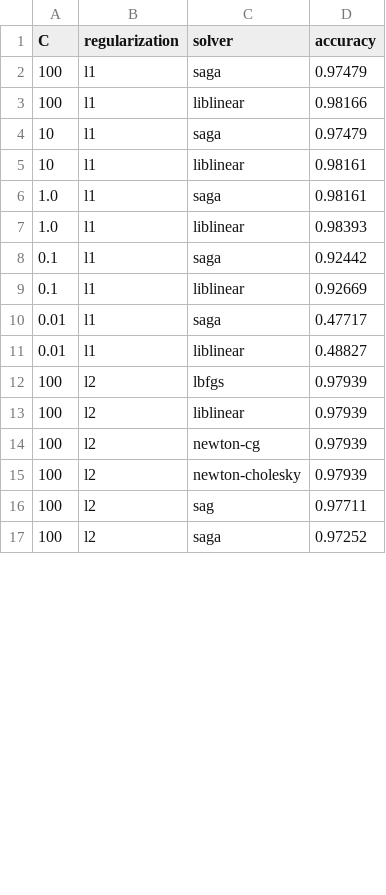
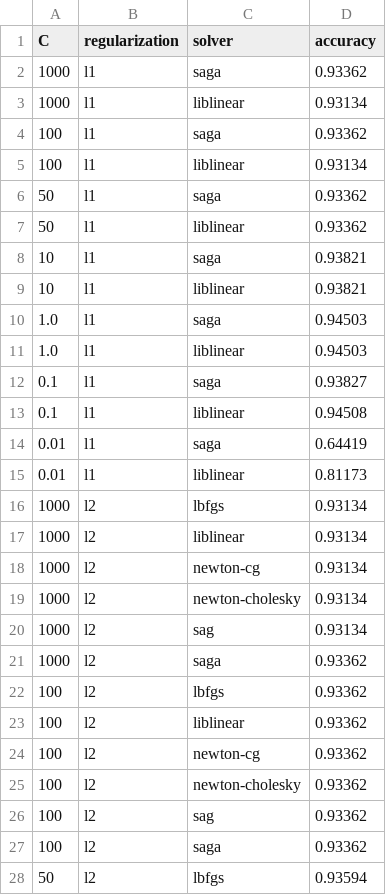
Before and after one commit to matgalv2/NBA-prediction, a TSV file: resources/models/hyper-tuning/logistic-regression.tsv, drawn as a sheet; only a part is shown; the diff covers the shown part only.

```diff
--- a/resources/models/hyper-tuning/logistic-regression.tsv
+++ b/resources/models/hyper-tuning/logistic-regression.tsv
@@ -1,17 +1,28 @@
 C	regularization	solver	accuracy
-100	l1	saga	0.97479
-100	l1	liblinear	0.98166
-10	l1	saga	0.97479
-10	l1	liblinear	0.98161
-1.0	l1	saga	0.98161
-1.0	l1	liblinear	0.98393
-0.1	l1	saga	0.92442
-0.1	l1	liblinear	0.92669
-0.01	l1	saga	0.47717
-0.01	l1	liblinear	0.48827
-100	l2	lbfgs	0.97939
-100	l2	liblinear	0.97939
-100	l2	newton-cg	0.97939
-100	l2	newton-cholesky	0.97939
-100	l2	sag	0.97711
-100	l2	saga	0.97252
+1000	l1	saga	0.93362
+1000	l1	liblinear	0.93134
+100	l1	saga	0.93362
+100	l1	liblinear	0.93134
+50	l1	saga	0.93362
+50	l1	liblinear	0.93362
+10	l1	saga	0.93821
+10	l1	liblinear	0.93821
+1.0	l1	saga	0.94503
+1.0	l1	liblinear	0.94503
+0.1	l1	saga	0.93827
+0.1	l1	liblinear	0.94508
+0.01	l1	saga	0.64419
+0.01	l1	liblinear	0.81173
+1000	l2	lbfgs	0.93134
+1000	l2	liblinear	0.93134
+1000	l2	newton-cg	0.93134
+1000	l2	newton-cholesky	0.93134
+1000	l2	sag	0.93134
+1000	l2	saga	0.93362
+100	l2	lbfgs	0.93362
+100	l2	liblinear	0.93362
+100	l2	newton-cg	0.93362
+100	l2	newton-cholesky	0.93362
+100	l2	sag	0.93362
+100	l2	saga	0.93362
+50	l2	lbfgs	0.93594
```
Also changed, not shown: 5 added rows and 24 edited cells elsewhere in this file, resources/models/hyper-tuning/svm.tsv, 1 other file.
